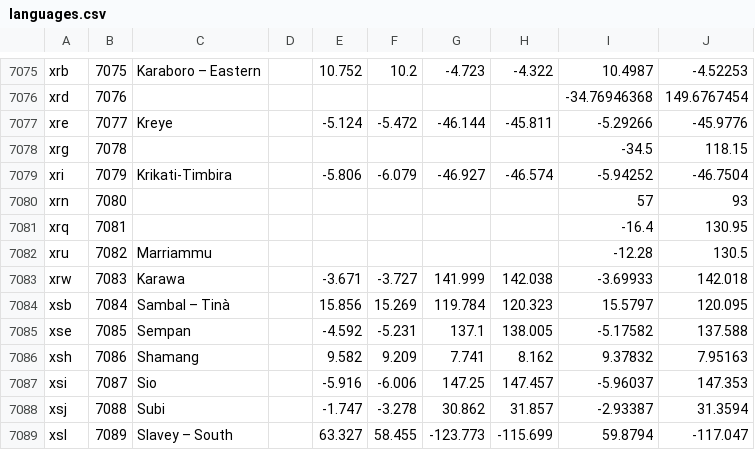
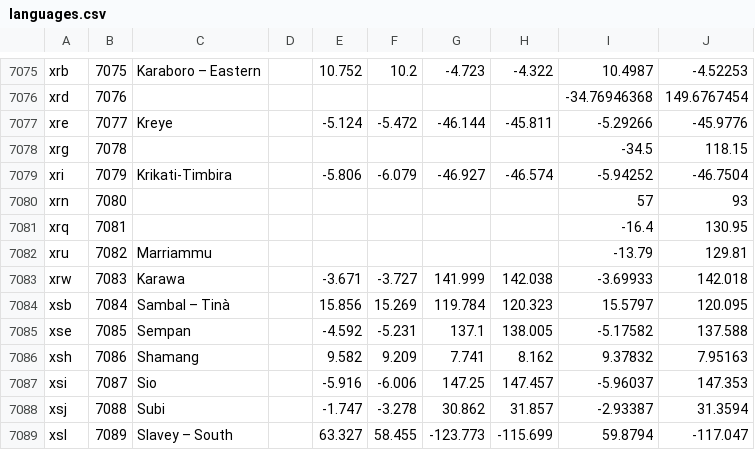
Before and after one commit to marcolarosa/pdsc-olac-visualisation, a CSV file: process-language-pages/languages.csv, drawn as a sheet; only a part is shown, gaps mark what is left out.

Commit message:
Update languages.csv

```diff
--- a/process-language-pages/languages.csv
+++ b/process-language-pages/languages.csv
@@ -7081,3 +7081,3 @@ xrn,7080,,,,,,,57,93
 xrq,7081,,,,,,,-16.4,130.95
-xru,7082,Marriammu,,,,,,-12.28,130.5
+xru,7082,Marriammu,,,,,,-13.79,129.81
 xrw,7083,Karawa,,-3.671,-3.727,141.999,142.038,-3.69933,142.018
```
